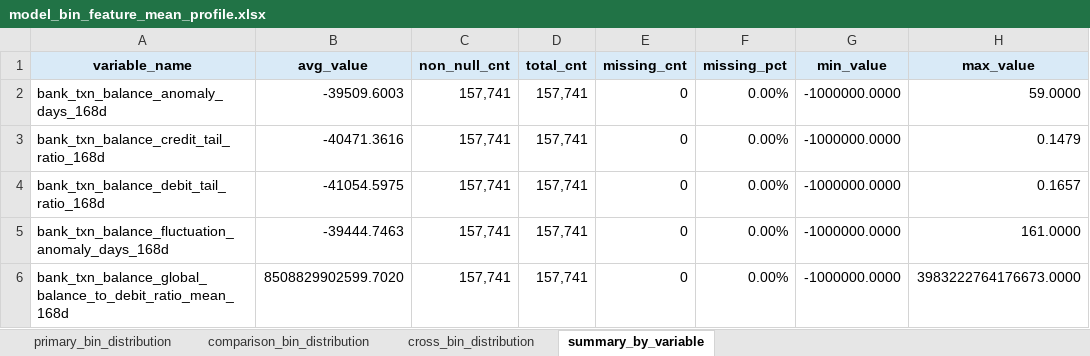
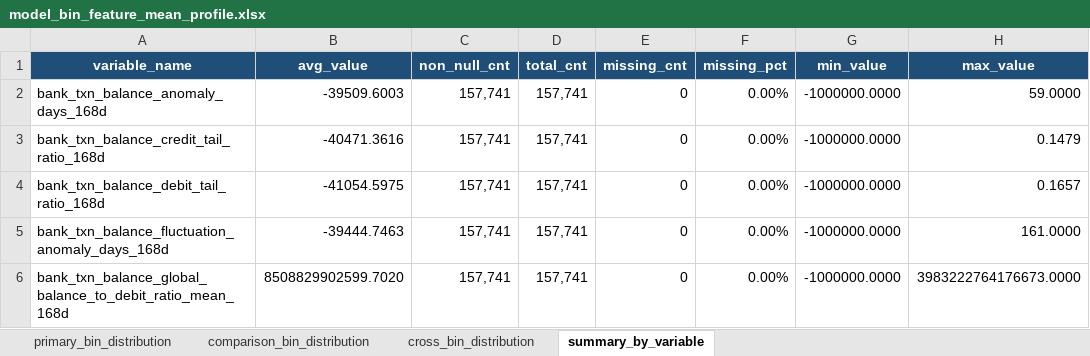
Before and after one commit to EliamZhang/modelreport, an Excel workbook: output/model_analysis_20260429/model_bin_feature_mean_profile.xlsx, sheet summary_by_variable, drawn as a sheet; only a part is shown; values as stored, in another font and other column widths than the file's, no borders; the diff names each change by its address in the sheet, - before the commit and + after, or states it on an @@ line.

```diff
--- a/output/model_analysis_20260429/model_bin_feature_mean_profile.xlsx (sheet summary_by_variable)
+++ b/output/model_analysis_20260429/model_bin_feature_mean_profile.xlsx (sheet summary_by_variable)
@@ A1:H1 fill: #D9EAF7 → #1F4E79, text colour: black → #FFFFFF @@
```
Also changed, not shown: sheet comparison_bin_distribution, sheet primary_bin_distribution, sheet cross_bin_distribution, output/model_analysis_20260429/model_bin_risk_performance_pivot.xlsx, output/model_analysis_20260429/model_bin_user_profile_pivot.xlsx, 15 other files.
